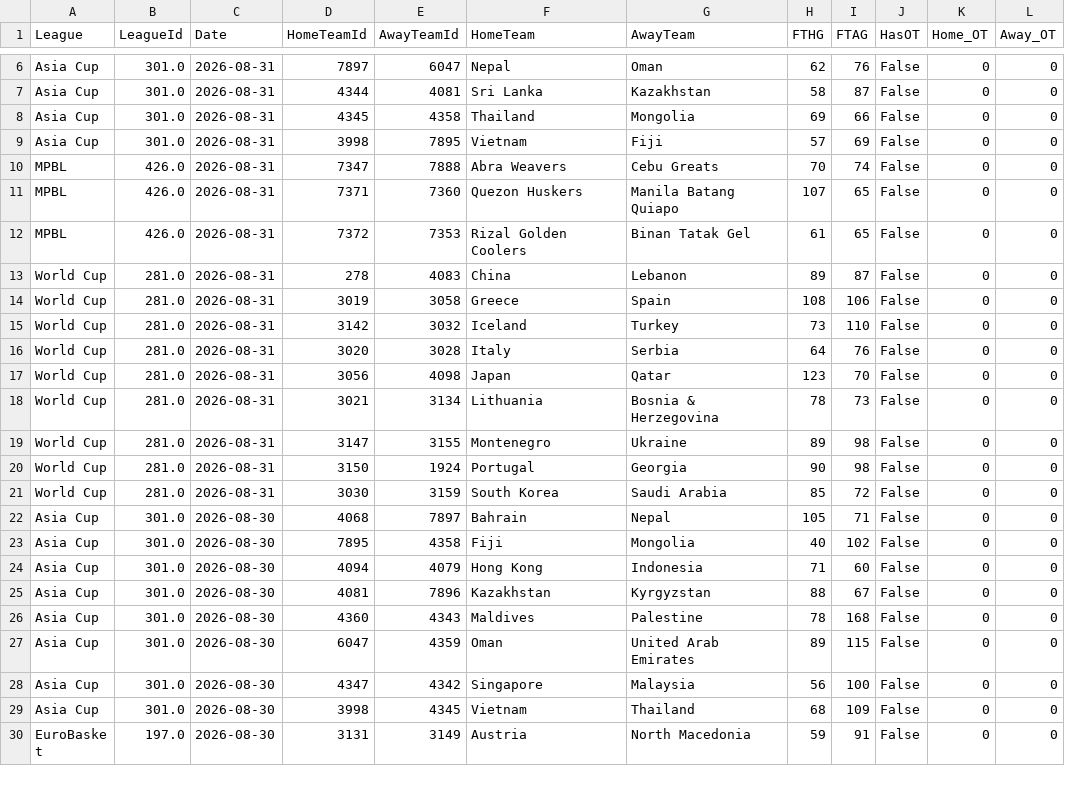
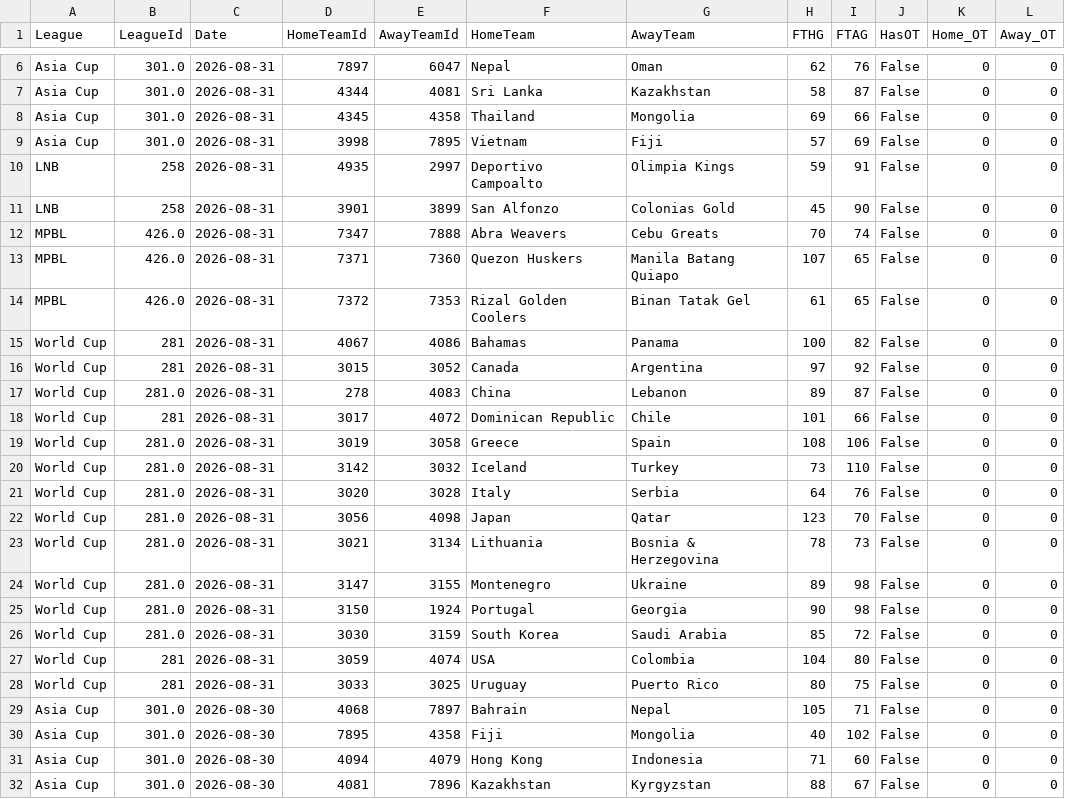
Before and after one commit to MatiasEspildora/pulpo-paul-bot, a CSV file: historico_mensual/basketball/historico_2026_08.csv, drawn as a sheet; only a part is shown, gaps mark what is left out; the shorter side is filled out with more unchanged rows; the diff names each change by its address in the sheet, - before the commit and + after, or states it on an @@ line.

```diff
--- a/historico_mensual/basketball/historico_2026_08.csv
+++ b/historico_mensual/basketball/historico_2026_08.csv
+row 10: LNB | 258 | 2026-08-31 | 4935 | 2997 | Deportivo Campoalto | Olimpia Kings | 59 | 91 | False | 0 | 0
+row 11: LNB | 258 | 2026-08-31 | 3901 | 3899 | San Alfonzo | Colonias Gold | 45 | 90 | False | 0 | 0
+row 15: World Cup | 281 | 2026-08-31 | 4067 | 4086 | Bahamas | Panama | 100 | 82 | False | 0 | 0
+row 16: World Cup | 281 | 2026-08-31 | 3015 | 3052 | Canada | Argentina | 97 | 92 | False | 0 | 0
+row 18: World Cup | 281 | 2026-08-31 | 3017 | 4072 | Dominican Republic | Chile | 101 | 66 | False | 0 | 0
+row 27: World Cup | 281 | 2026-08-31 | 3059 | 4074 | USA | Colombia | 104 | 80 | False | 0 | 0
+row 28: World Cup | 281 | 2026-08-31 | 3033 | 3025 | Uruguay | Puerto Rico | 80 | 75 | False | 0 | 0
```
Also changed, not shown: 5 other files.
